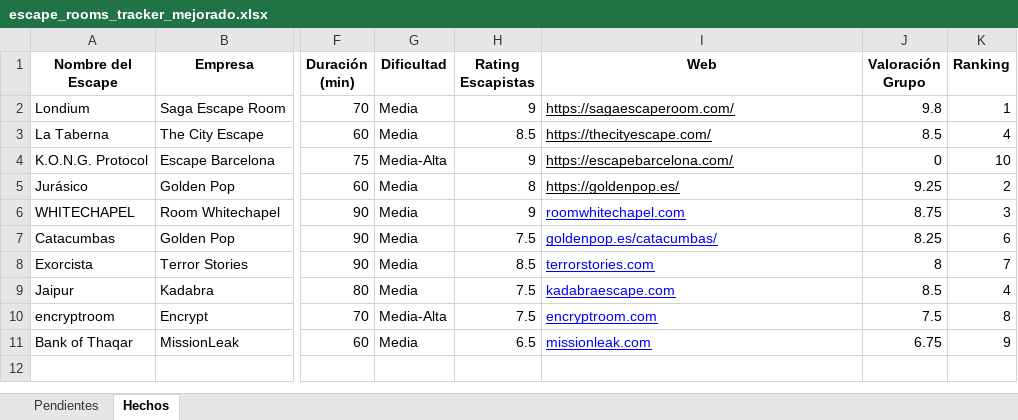
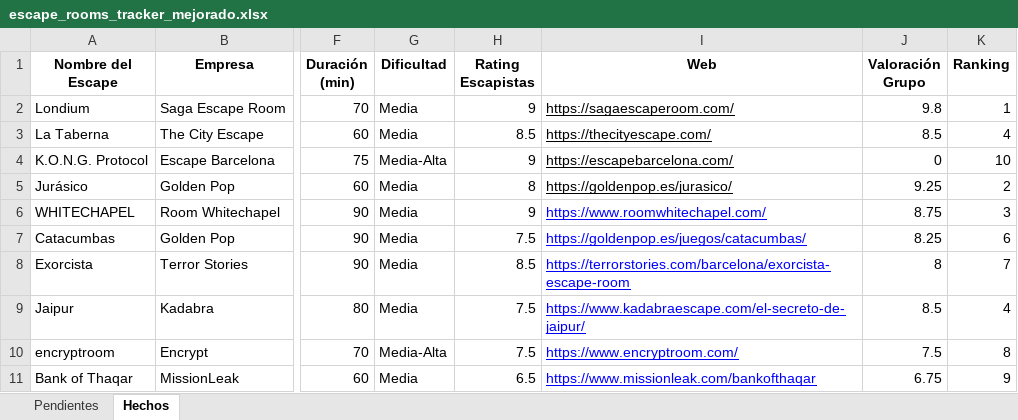
Before and after one commit to pipoptero/scaperooms, an Excel workbook: escape_rooms_tracker_mejorado.xlsx, sheet Hechos, drawn as a sheet; only a part is shown, gaps mark what is left out; values as stored, in another font and other column widths than the file's, no borders; charts and pictures not drawn; the diff names each change by its address in the sheet, - before the commit and + after, or states it on an @@ line.

Commit message:
Add files via upload

```diff
--- a/escape_rooms_tracker_mejorado.xlsx (sheet Hechos)
+++ b/escape_rooms_tracker_mejorado.xlsx (sheet Hechos)
-I5 (Web): https://goldenpop.es/
+I5 (Web): https://goldenpop.es/jurasico/
-I6 (Web): roomwhitechapel.com
+I6 (Web): https://www.roomwhitechapel.com/
-I7 (Web): goldenpop.es/catacumbas/
+I7 (Web): https://goldenpop.es/juegos/catacumbas/
-I8 (Web): terrorstories.com
+I8 (Web): https://terrorstories.com/barcelona/exorcista-escape-room
-I9 (Web): kadabraescape.com
+I9 (Web): https://www.kadabraescape.com/el-secreto-de-jaipur/
-I10 (Web): encryptroom.com
+I10 (Web): https://www.encryptroom.com/
-I11 (Web): missionleak.com
+I11 (Web): https://www.missionleak.com/bankofthaqar
```
